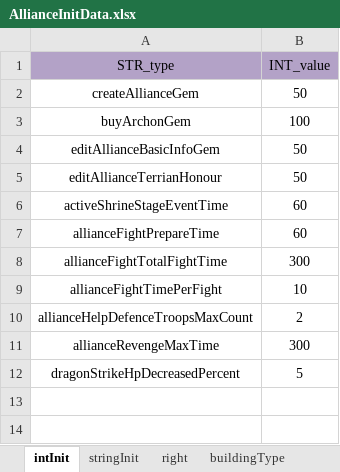
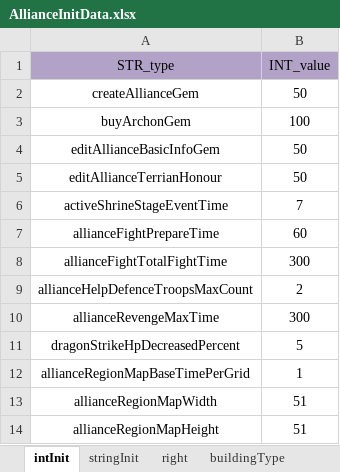
Before and after one commit to ModunZhang/kod_server, an Excel workbook: gameData/shared/AllianceInitData.xlsx, sheet intInit, drawn as a sheet; values as stored, in another font and other column widths than the file's, no borders; removed rows and columns are numbered as before the commit, all else as after; the diff names each change by its address in the sheet, - before the commit and + after, or states it on an @@ line.

Commit message:
dev of attack alliance shrine stage

```diff
--- a/gameData/shared/AllianceInitData.xlsx (sheet intInit)
+++ b/gameData/shared/AllianceInitData.xlsx (sheet intInit)
-B6 (INT_value): 60
+B6 (INT_value): 7
-row 9: allianceFightTimePerFight | 10
+row 12: allianceRegionMapBaseTimePerGrid | 1
+row 13: allianceRegionMapWidth | 51
+row 14: allianceRegionMapHeight | 51
```
Also changed, not shown: 27 other files.
